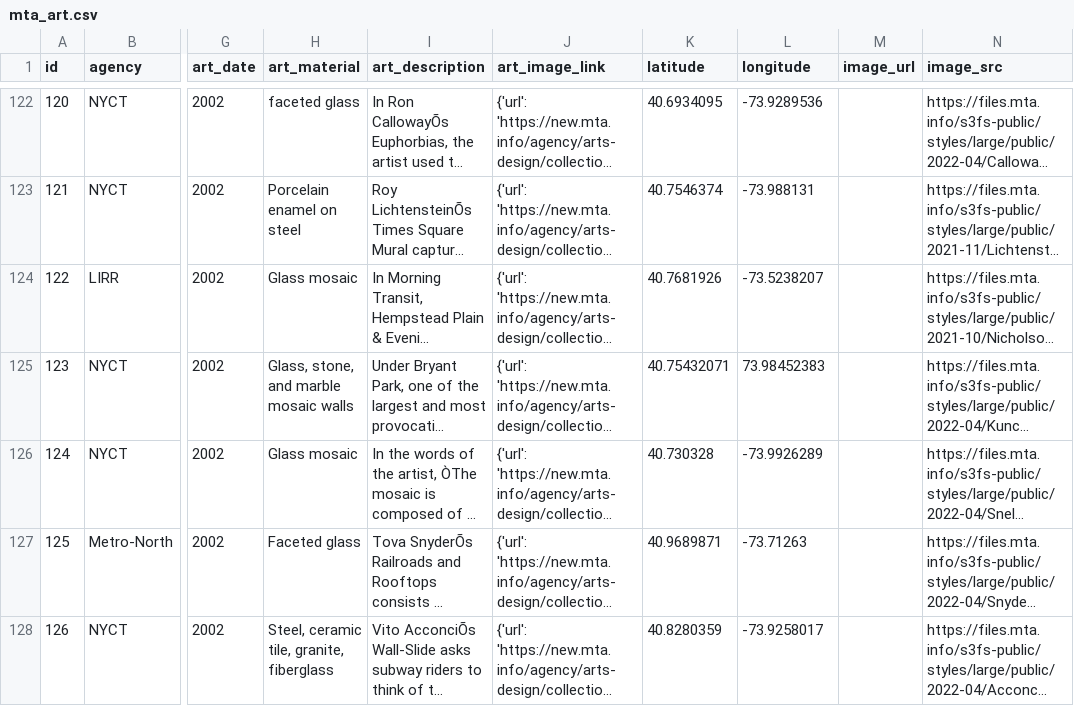
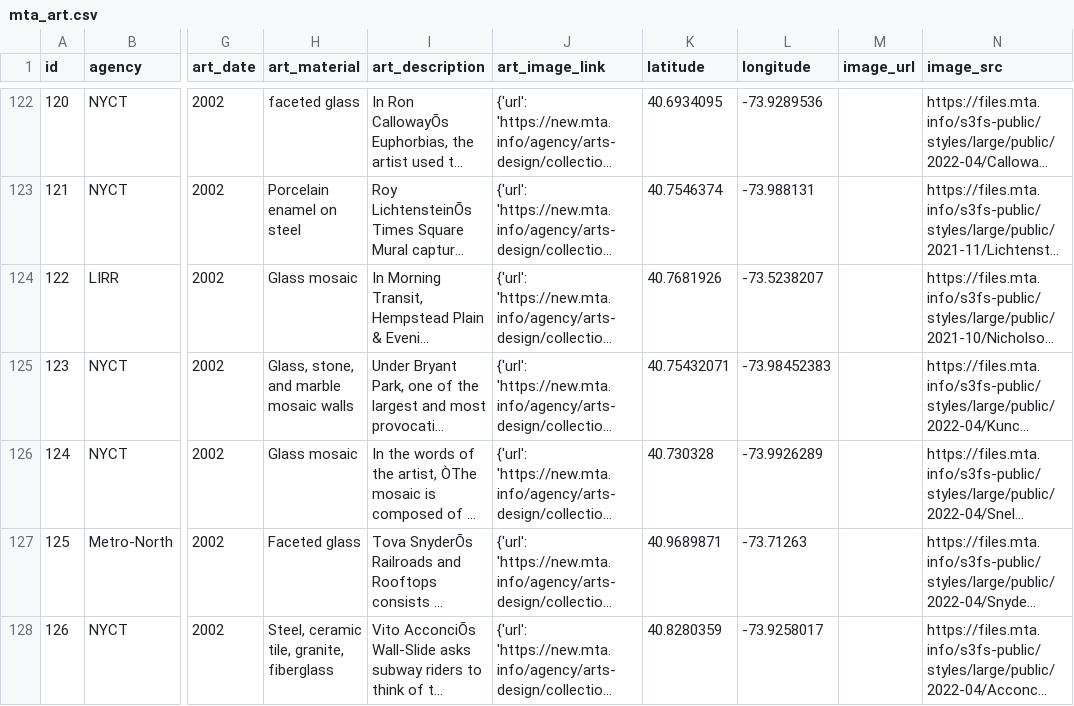
Before and after one commit to johnsony0/johnsony0.github.io, a CSV file: public/mta_art.csv, drawn as a sheet; only a part is shown, gaps mark what is left out; long unchanged cells end in …; the diff names each change by its address in the sheet, - before the commit and + after, or states it on an @@ line.

```diff
--- a/public/mta_art.csv
+++ b/public/mta_art.csv
-L125 (longitude): 73.98452383
+L125 (longitude): -73.98452383
```
Also changed, not shown: 4 other files.
